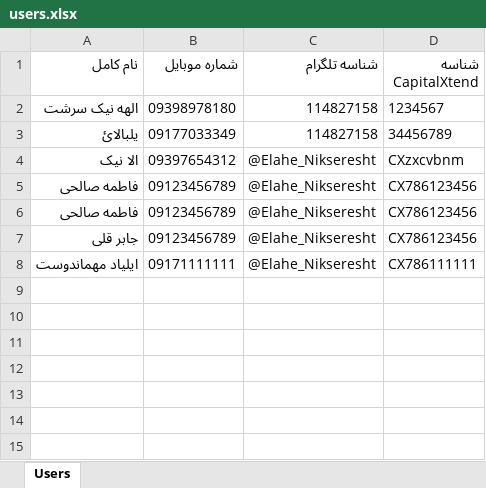
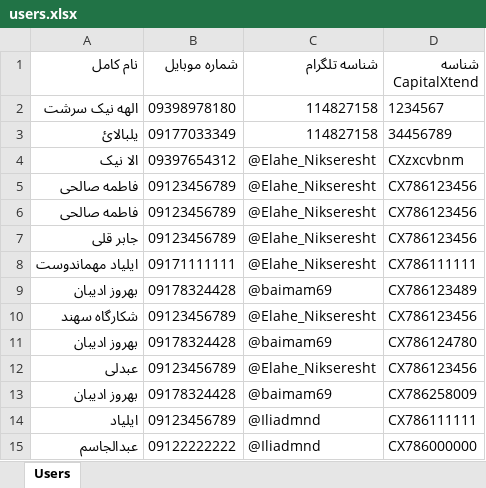
Before and after one commit to elahenikseresht/sahand-finance-bot, an Excel workbook: users.xlsx, sheet Users, drawn as a sheet; values as stored, in another font and other column widths than the file's, no borders; the diff names each change by its address in the sheet, - before the commit and + after, or states it on an @@ line.

```diff
--- a/users.xlsx (sheet Users)
+++ b/users.xlsx (sheet Users)
+row 9: بهروز ادیبان | 09178324428 | @baimam69 | CX786123489
+row 10: شکارگاه سهند | 09123456789 | @Elahe_Nikseresht | CX786123456
+row 11: بهروز ادیبان | 09178324428 | @baimam69 | CX786124780
+row 12: عبدلی | 09123456789 | @Elahe_Nikseresht | CX786123456
+row 13: بهروز ادیبان | 09178324428 | @baimam69 | CX786258009
+row 14: ایلیاد | 09123456789 | @Iliadmnd | CX786111111
+row 15: عبدالجاسم | 09122222222 | @Iliadmnd | CX786000000
```
Also changed, not shown: 1 other file.
